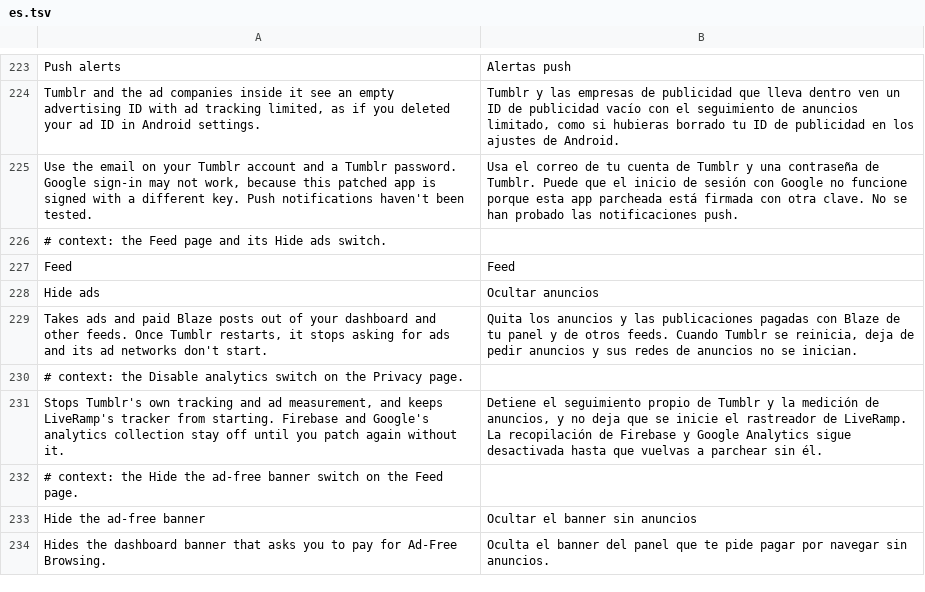
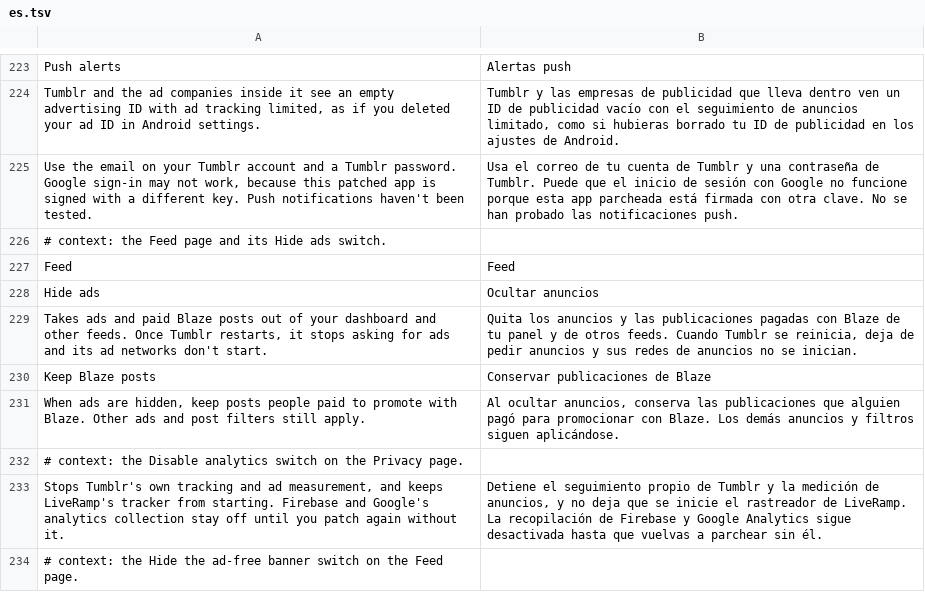
Before and after one commit to SysAdminDoc/HushTumblr, a TSV file: extensions/shared/library/src/main/l10n/es.tsv, drawn as a sheet; only a part is shown, gaps mark what is left out; the shorter side is filled out with more unchanged rows; the diff names each change by its address in the sheet, - before the commit and + after, or states it on an @@ line.

```diff
--- a/extensions/shared/library/src/main/l10n/es.tsv
+++ b/extensions/shared/library/src/main/l10n/es.tsv
+row 230: Keep Blaze posts | Conservar publicaciones de Blaze
+row 231: When ads are hidden, keep posts people paid to promote with Blaze. Other ads and post filters still apply. | Al ocultar anuncios, conserva las publicaciones que alguien pagó para promocionar con Blaze. Los demás anuncios y filtros siguen aplicándose.
```
Also changed, not shown: extensions/shared/library/src/main/l10n/de.tsv, extensions/shared/library/src/main/l10n/in.tsv, 20 other files.
